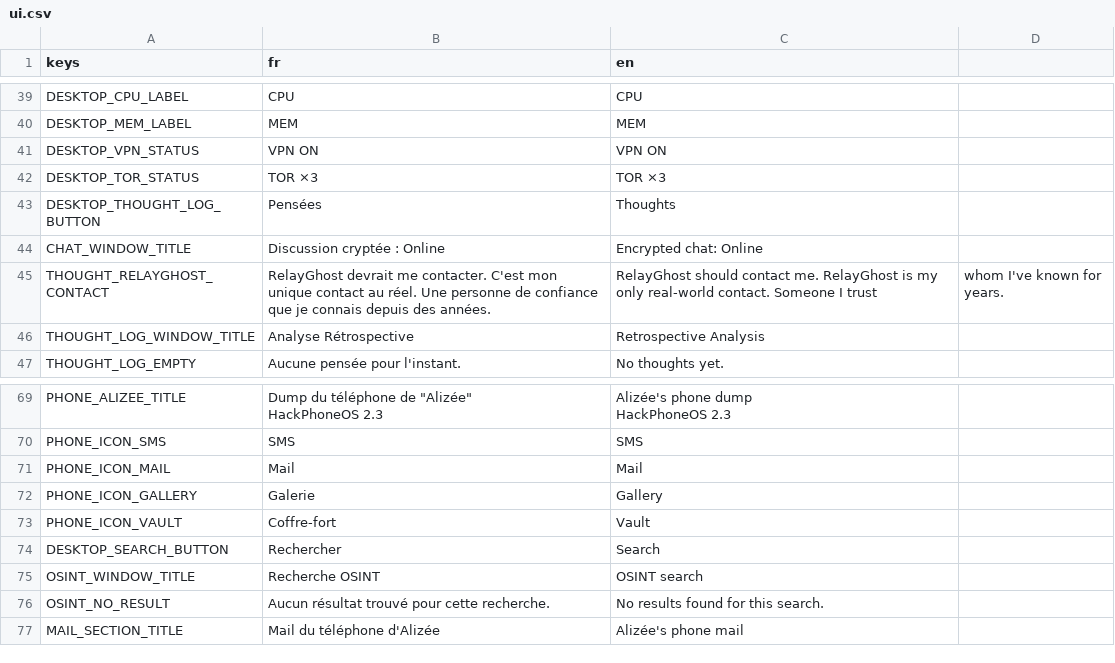
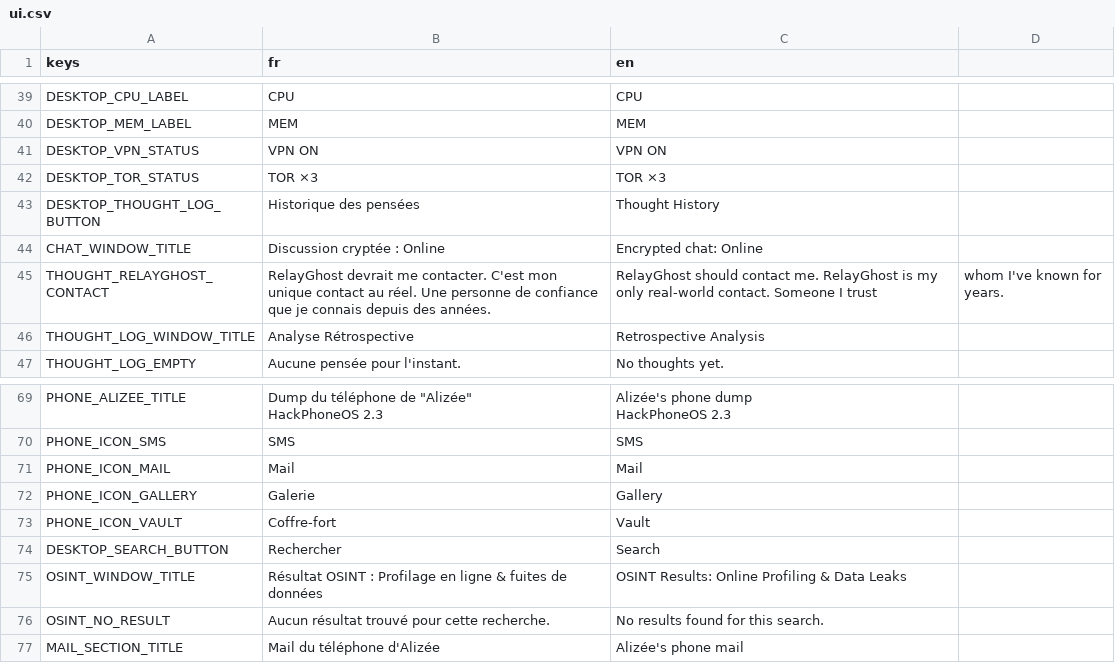
Before and after one commit to creerjeuvideoseul/whitehat_godot, a CSV file: translations/ui.csv, drawn as a sheet; only a part is shown, gaps mark what is left out.

```diff
--- a/translations/ui.csv
+++ b/translations/ui.csv
@@ -42,3 +42,3 @@ DESKTOP_VPN_STATUS,VPN ON,VPN ON
 DESKTOP_TOR_STATUS,TOR ×3,TOR ×3
-DESKTOP_THOUGHT_LOG_BUTTON,Pensées,Thoughts
+DESKTOP_THOUGHT_LOG_BUTTON,Historique des pensées,Thought History
 CHAT_WINDOW_TITLE,Discussion cryptée : Online,Encrypted chat: Online
@@ -76,3 +76,3 @@ PHONE_ICON_VAULT,Coffre-fort,Vault
 DESKTOP_SEARCH_BUTTON,Rechercher,Search
-OSINT_WINDOW_TITLE,Recherche OSINT,OSINT search
+OSINT_WINDOW_TITLE,Résultat OSINT : Profilage en ligne & fuites de données,OSINT Results: Online Profiling & Data Leaks
 OSINT_NO_RESULT,Aucun résultat trouvé pour cette recherche.,No results found for this search.
```
Also changed, not shown: translations/dialogue.csv, translations/indices.csv, 9 other files.
